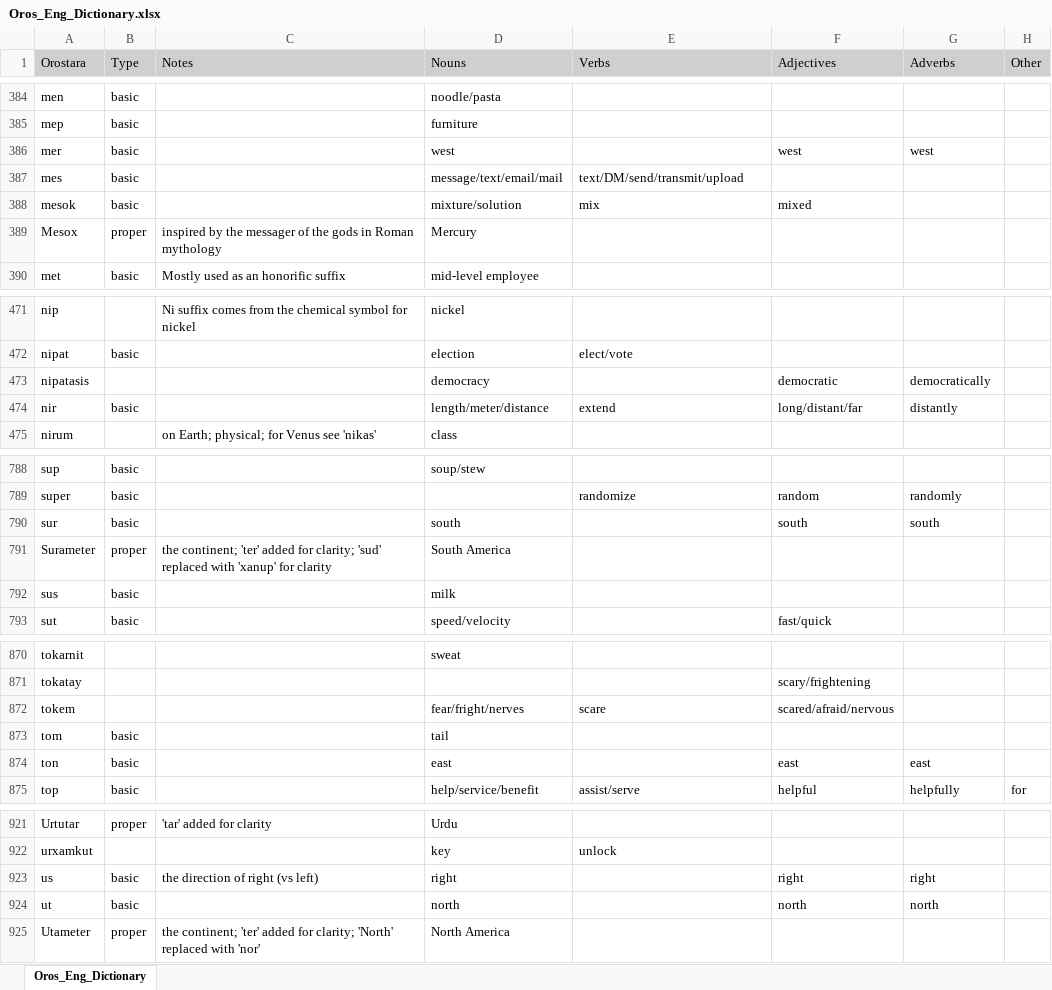
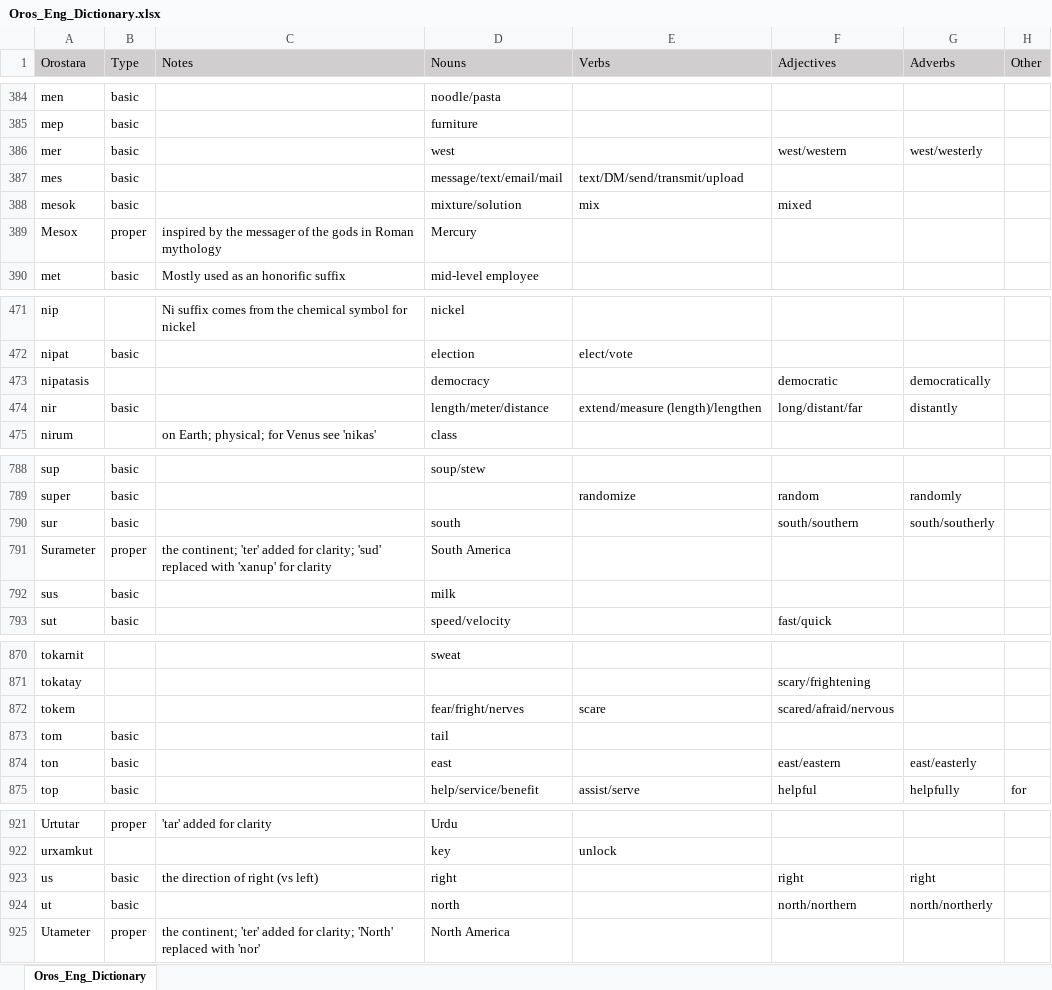
Before and after one commit to brushscape/Orostara-Dictionary, an Excel workbook: files/Oros_Eng_Dictionary.xlsx, sheet Oros_Eng_Dictionary, drawn as a sheet; only a part is shown, gaps mark what is left out; values as stored, in another font and other column widths than the file's, no borders; table styles not drawn; the diff covers the shown part only; the diff names each change by its address in the sheet, - before the commit and + after, or states it on an @@ line.

```diff
--- a/files/Oros_Eng_Dictionary.xlsx (sheet Oros_Eng_Dictionary)
+++ b/files/Oros_Eng_Dictionary.xlsx (sheet Oros_Eng_Dictionary)
-F386 (Adjectives): west
+F386 (Adjectives): west/western
-G386 (Adverbs): west
+G386 (Adverbs): west/westerly
-E474 (Verbs): extend
+E474 (Verbs): extend/measure (length)/lengthen
-F790 (Adjectives): south
+F790 (Adjectives): south/southern
-G790 (Adverbs): south
+G790 (Adverbs): south/southerly
-F874 (Adjectives): east
+F874 (Adjectives): east/eastern
-G874 (Adverbs): east
+G874 (Adverbs): east/easterly
-F924 (Adjectives): north
+F924 (Adjectives): north/northern
-G924 (Adverbs): north
+G924 (Adverbs): north/northerly
```
Also changed, not shown: 4 edited cells elsewhere in this sheet, 2 other files.
